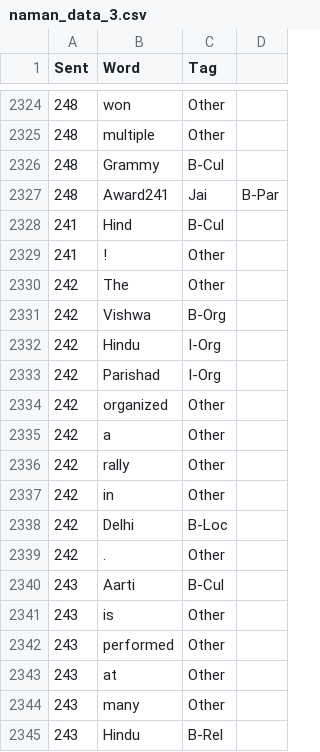
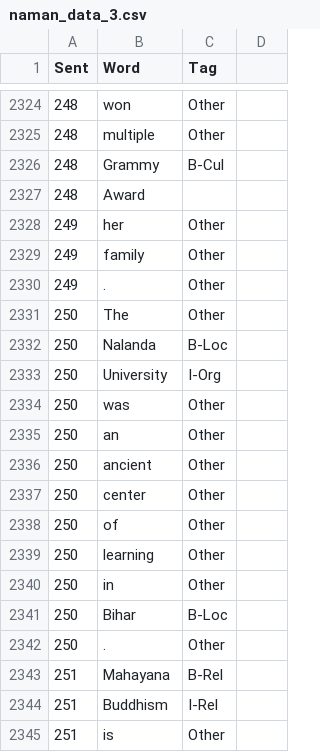
Before and after one commit to the-neemon/CL-1-Project-LexiCoders-, a CSV file: training_data/naman_data_3.csv, drawn as a sheet; only a part is shown, gaps mark what is left out; the shorter side is filled out with more unchanged rows; the diff covers the shown part only.

Commit message:
Update naman_data_3.csv

```diff
--- a/training_data/naman_data_3.csv
+++ b/training_data/naman_data_3.csv
@@ -2326,20 +2326,2 @@ Sent,Word,Tag
 248,Grammy,B-Cul
-248,Award241,Jai,B-Par
-241,Hind,B-Cul
-241,!,Other
-242,The,Other
-242,Vishwa,B-Org
-242,Hindu,I-Org
-242,Parishad,I-Org
-242,organized,Other
-242,a,Other
-242,rally,Other
-242,in,Other
-242,Delhi,B-Loc
-242,.,Other
-243,Aarti,B-Cul
-243,is,Other
-243,performed,Other
-243,at,Other
-243,many,Other
-243,Hindu,B-Rel
+248,Award
```
Also changed, not shown: 38 removed rows elsewhere in this file.
